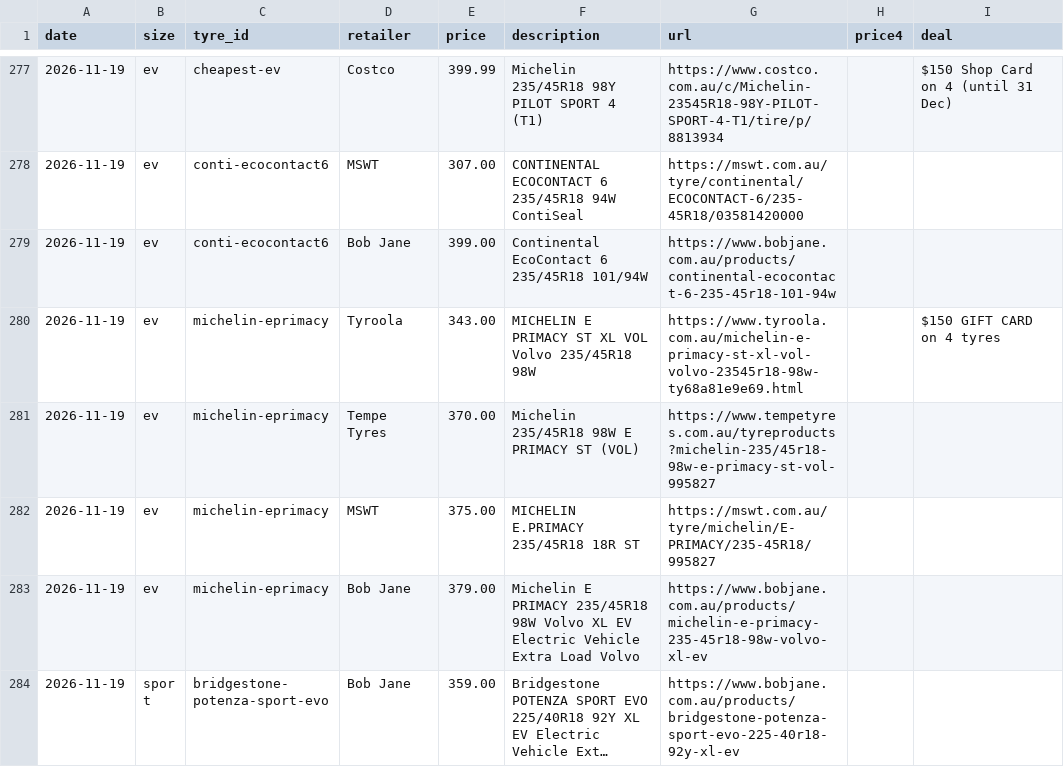
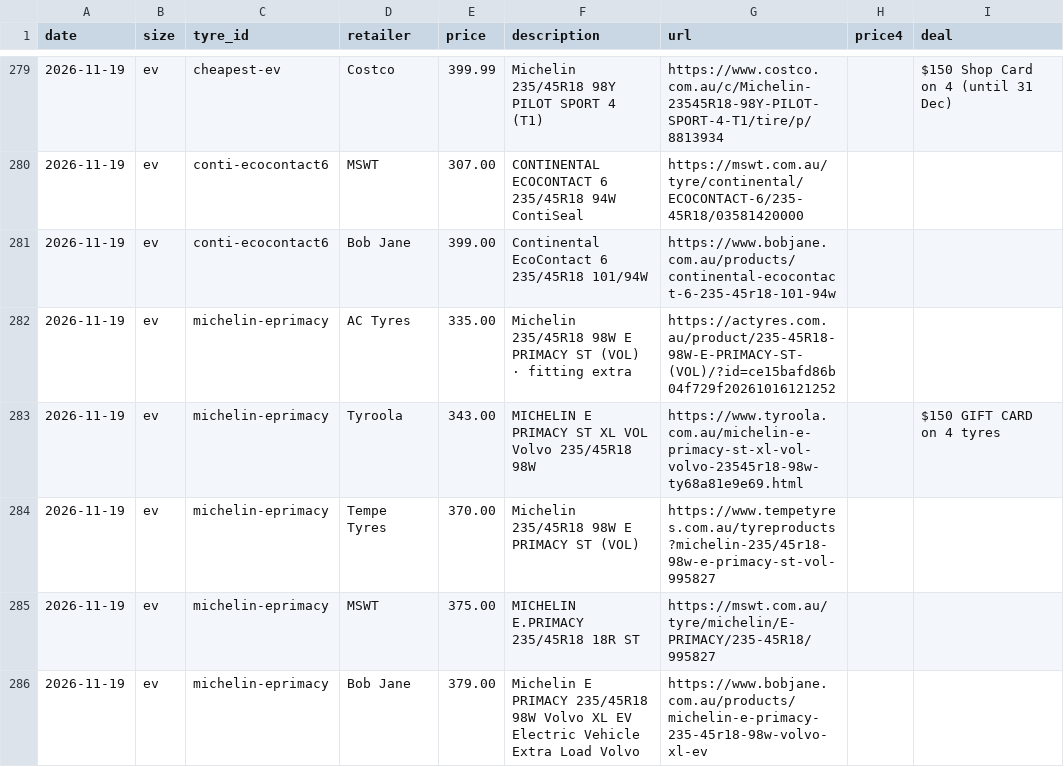
Before and after one commit to patpat-cmd/tyreprice, a CSV file: data/prices.csv, drawn as a sheet; only a part is shown, gaps mark what is left out; the shorter side is filled out with more unchanged rows; long unchanged cells end in …; the diff covers the shown part only; the diff names each change by its address in the sheet, - before the commit and + after, or states it on an @@ line.

```diff
--- a/data/prices.csv
+++ b/data/prices.csv
+row 282: 2026-11-19 | ev | michelin-eprimacy | AC Tyres | 335.00 | Michelin 235/45R18 98W E PRIMACY ST (VOL) · fitting extra | https://actyres.com.au/product/235-45R18-98W-E-PRIMACY-ST-(VOL)/?id=ce15bafd86b04f729f20261016121252
```
Also changed, not shown: 6 added rows elsewhere in this file, 3 other files.
